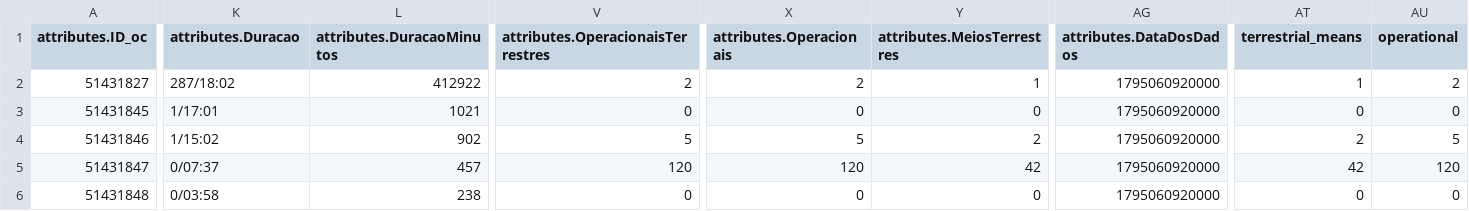
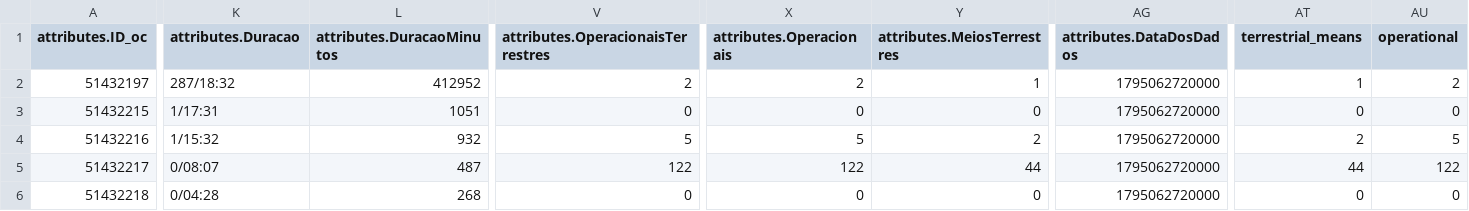
Before and after one commit to CatiaBarros/occurrence-data-collector, a CSV file: Ocorrencias_mau_tempo.csv, drawn as a sheet; only a part is shown, gaps mark what is left out; the diff names each change by its address in the sheet, - before the commit and + after, or states it on an @@ line.

```diff
--- a/Ocorrencias_mau_tempo.csv
+++ b/Ocorrencias_mau_tempo.csv
-A2 (attributes.ID_oc): 51431827
+A2 (attributes.ID_oc): 51432197
-K2 (attributes.Duracao): 287/18:02
+K2 (attributes.Duracao): 287/18:32
-L2 (attributes.DuracaoMinutos): 412922
+L2 (attributes.DuracaoMinutos): 412952
-AG2:AG6 (attributes.DataDosDados): 1795060920000
+AG2:AG6 (attributes.DataDosDados): 1795062720000
-A3 (attributes.ID_oc): 51431845
+A3 (attributes.ID_oc): 51432215
-K3 (attributes.Duracao): 1/17:01
+K3 (attributes.Duracao): 1/17:31
-L3 (attributes.DuracaoMinutos): 1021
+L3 (attributes.DuracaoMinutos): 1051
-A4 (attributes.ID_oc): 51431846
+A4 (attributes.ID_oc): 51432216
-K4 (attributes.Duracao): 1/15:02
+K4 (attributes.Duracao): 1/15:32
-L4 (attributes.DuracaoMinutos): 902
+L4 (attributes.DuracaoMinutos): 932
-A5 (attributes.ID_oc): 51431847
+A5 (attributes.ID_oc): 51432217
-K5 (attributes.Duracao): 0/07:37
+K5 (attributes.Duracao): 0/08:07
-L5 (attributes.DuracaoMinutos): 457
+L5 (attributes.DuracaoMinutos): 487
-V5: 120
+V5: 122
-X5 (attributes.Operacionais): 120
+X5 (attributes.Operacionais): 122
-Y5 (attributes.MeiosTerrestres): 42
+Y5 (attributes.MeiosTerrestres): 44
-AT5 (terrestrial_means): 42
+AT5 (terrestrial_means): 44
-AU5 (operational): 120
+AU5 (operational): 122
-A6 (attributes.ID_oc): 51431848
+A6 (attributes.ID_oc): 51432218
-K6 (attributes.Duracao): 0/03:58
+K6 (attributes.Duracao): 0/04:28
-L6 (attributes.DuracaoMinutos): 238
+L6 (attributes.DuracaoMinutos): 268
```
Also changed, not shown: dados_prociv_expanded.csv, 1 other file.
